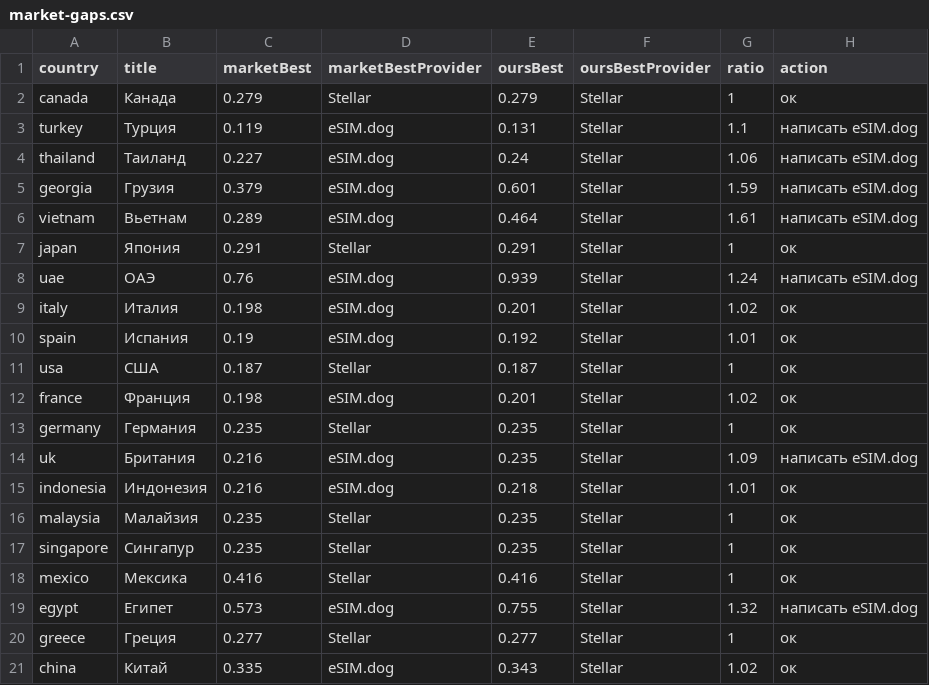
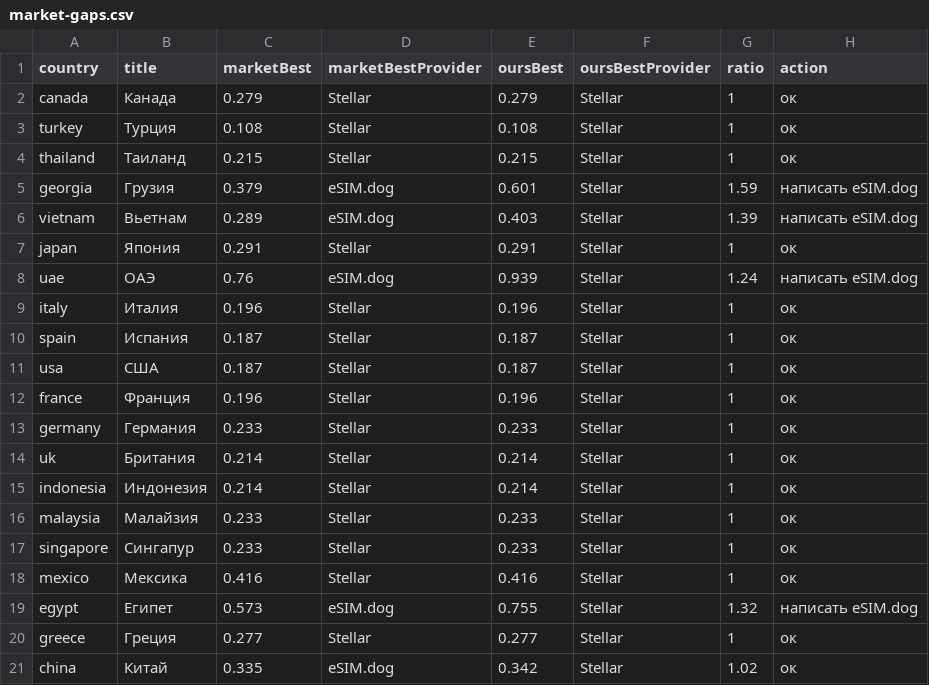
Before and after one commit to s11158/esim, a CSV file: data/market-gaps.csv, drawn as a sheet.

```diff
--- a/data/market-gaps.csv
+++ b/data/market-gaps.csv
@@ -2,17 +2,17 @@ country,title,marketBest,marketBestProvider,oursBest,oursBestProvider,ratio,acti
 "canada","Канада","0.279","Stellar","0.279","Stellar","1","ок"
-"turkey","Турция","0.119","eSIM.dog","0.131","Stellar","1.1","написать eSIM.dog"
-"thailand","Таиланд","0.227","eSIM.dog","0.24","Stellar","1.06","написать eSIM.dog"
+"turkey","Турция","0.108","Stellar","0.108","Stellar","1","ок"
+"thailand","Таиланд","0.215","Stellar","0.215","Stellar","1","ок"
 "georgia","Грузия","0.379","eSIM.dog","0.601","Stellar","1.59","написать eSIM.dog"
-"vietnam","Вьетнам","0.289","eSIM.dog","0.464","Stellar","1.61","написать eSIM.dog"
+"vietnam","Вьетнам","0.289","eSIM.dog","0.403","Stellar","1.39","написать eSIM.dog"
 "japan","Япония","0.291","Stellar","0.291","Stellar","1","ок"
 "uae","ОАЭ","0.76","eSIM.dog","0.939","Stellar","1.24","написать eSIM.dog"
-"italy","Италия","0.198","eSIM.dog","0.201","Stellar","1.02","ок"
-"spain","Испания","0.19","eSIM.dog","0.192","Stellar","1.01","ок"
+"italy","Италия","0.196","Stellar","0.196","Stellar","1","ок"
+"spain","Испания","0.187","Stellar","0.187","Stellar","1","ок"
 "usa","США","0.187","Stellar","0.187","Stellar","1","ок"
-"france","Франция","0.198","eSIM.dog","0.201","Stellar","1.02","ок"
-"germany","Германия","0.235","Stellar","0.235","Stellar","1","ок"
-"uk","Британия","0.216","eSIM.dog","0.235","Stellar","1.09","написать eSIM.dog"
-"indonesia","Индонезия","0.216","eSIM.dog","0.218","Stellar","1.01","ок"
-"malaysia","Малайзия","0.235","Stellar","0.235","Stellar","1","ок"
-"singapore","Сингапур","0.235","Stellar","0.235","Stellar","1","ок"
+"france","Франция","0.196","Stellar","0.196","Stellar","1","ок"
+"germany","Германия","0.233","Stellar","0.233","Stellar","1","ок"
+"uk","Британия","0.214","Stellar","0.214","Stellar","1","ок"
+"indonesia","Индонезия","0.214","Stellar","0.214","Stellar","1","ок"
+"malaysia","Малайзия","0.233","Stellar","0.233","Stellar","1","ок"
+"singapore","Сингапур","0.233","Stellar","0.233","Stellar","1","ок"
 "mexico","Мексика","0.416","Stellar","0.416","Stellar","1","ок"
@@ -20,2 +20,2 @@ country,title,marketBest,marketBestProvider,oursBest,oursBestProvider,ratio,acti
 "greece","Греция","0.277","Stellar","0.277","Stellar","1","ок"
-"china","Китай","0.335","eSIM.dog","0.343","Stellar","1.02","ок"
+"china","Китай","0.335","eSIM.dog","0.342","Stellar","1.02","ок"
```
Also changed, not shown: data/esimdb-market.csv, data/market-map.csv, 2 other files.
